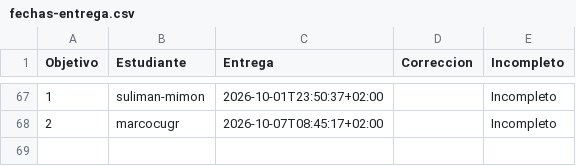
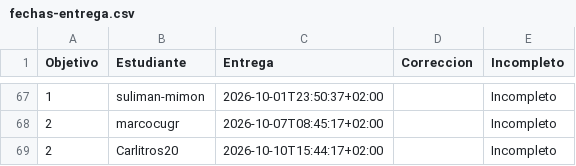
Before and after one commit to JJ/IV-, a CSV file: data/fechas-entrega.csv, drawn as a sheet; only a part is shown, gaps mark what is left out; the diff names each change by its address in the sheet, - before the commit and + after, or states it on an @@ line.

```diff
--- a/data/fechas-entrega.csv
+++ b/data/fechas-entrega.csv
+row 69: 2 | Carlitros20 | 2026-10-10T15:44:17+02:00 |  | Incompleto
```
Also changed, not shown: 1 other file.
